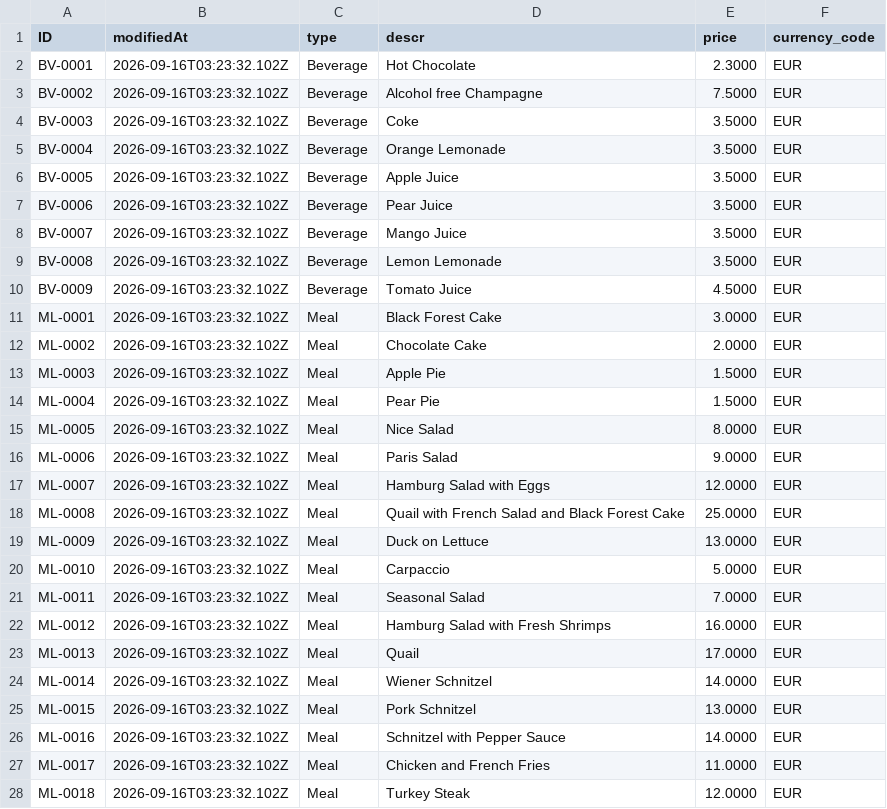
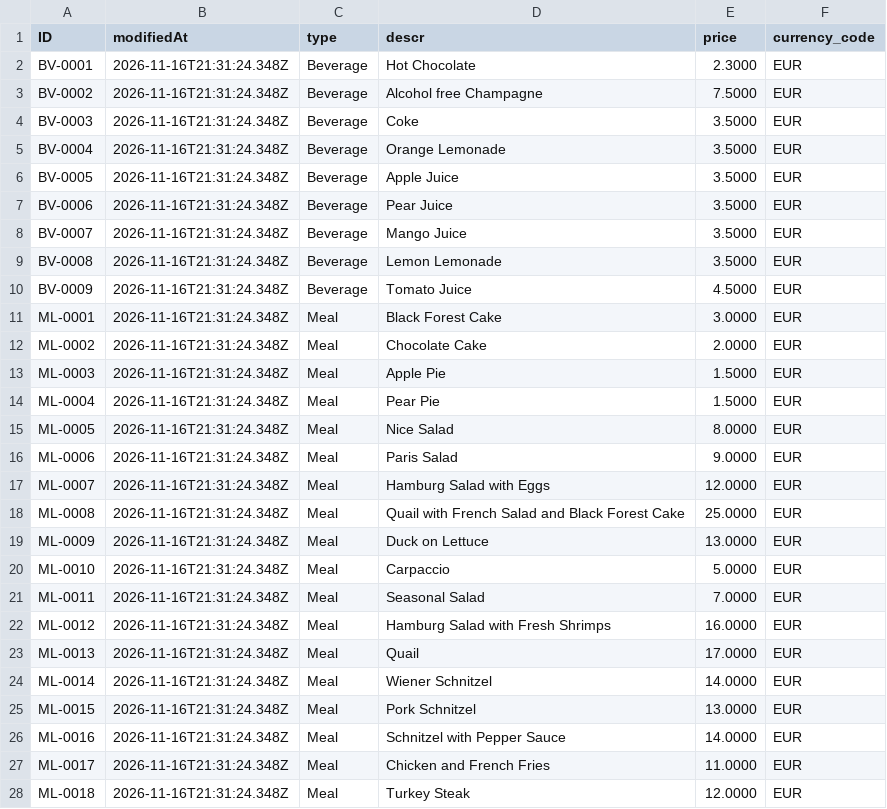
Before and after one commit to capire/xflights, a CSV file: apis/data-service/data/sap.capire.flights.FlightsService.Supplements.csv, drawn as a sheet; only a part is shown; the diff covers the shown part only.

```diff
--- a/apis/data-service/data/sap.capire.flights.FlightsService.Supplements.csv
+++ b/apis/data-service/data/sap.capire.flights.FlightsService.Supplements.csv
@@ -1,28 +1,28 @@
 ID,modifiedAt,type,descr,price,currency_code
-BV-0001,2026-09-16T03:23:32.102Z,Beverage,Hot Chocolate,2.3000,EUR
-BV-0002,2026-09-16T03:23:32.102Z,Beverage,Alcohol free Champagne,7.5000,EUR
-BV-0003,2026-09-16T03:23:32.102Z,Beverage,Coke,3.5000,EUR
-BV-0004,2026-09-16T03:23:32.102Z,Beverage,Orange Lemonade,3.5000,EUR
-BV-0005,2026-09-16T03:23:32.102Z,Beverage,Apple Juice,3.5000,EUR
-BV-0006,2026-09-16T03:23:32.102Z,Beverage,Pear Juice,3.5000,EUR
-BV-0007,2026-09-16T03:23:32.102Z,Beverage,Mango Juice,3.5000,EUR
-BV-0008,2026-09-16T03:23:32.102Z,Beverage,Lemon Lemonade,3.5000,EUR
-BV-0009,2026-09-16T03:23:32.102Z,Beverage,Tomato Juice,4.5000,EUR
-ML-0001,2026-09-16T03:23:32.102Z,Meal,Black Forest Cake,3.0000,EUR
-ML-0002,2026-09-16T03:23:32.102Z,Meal,Chocolate Cake,2.0000,EUR
-ML-0003,2026-09-16T03:23:32.102Z,Meal,Apple Pie,1.5000,EUR
-ML-0004,2026-09-16T03:23:32.102Z,Meal,Pear Pie,1.5000,EUR
-ML-0005,2026-09-16T03:23:32.102Z,Meal,Nice Salad,8.0000,EUR
-ML-0006,2026-09-16T03:23:32.102Z,Meal,Paris Salad,9.0000,EUR
-ML-0007,2026-09-16T03:23:32.102Z,Meal,Hamburg Salad with Eggs,12.0000,EUR
-ML-0008,2026-09-16T03:23:32.102Z,Meal,Quail with French Salad and Black Forest Cake,25.0000,EUR
-ML-0009,2026-09-16T03:23:32.102Z,Meal,Duck on Lettuce,13.0000,EUR
-ML-0010,2026-09-16T03:23:32.102Z,Meal,Carpaccio,5.0000,EUR
-ML-0011,2026-09-16T03:23:32.102Z,Meal,Seasonal Salad,7.0000,EUR
-ML-0012,2026-09-16T03:23:32.102Z,Meal,Hamburg Salad with Fresh Shrimps,16.0000,EUR
-ML-0013,2026-09-16T03:23:32.102Z,Meal,Quail,17.0000,EUR
-ML-0014,2026-09-16T03:23:32.102Z,Meal,Wiener Schnitzel,14.0000,EUR
-ML-0015,2026-09-16T03:23:32.102Z,Meal,Pork Schnitzel,13.0000,EUR
-ML-0016,2026-09-16T03:23:32.102Z,Meal,Schnitzel with Pepper Sauce,14.0000,EUR
-ML-0017,2026-09-16T03:23:32.102Z,Meal,Chicken and French Fries,11.0000,EUR
-ML-0018,2026-09-16T03:23:32.102Z,Meal,Turkey Steak,12.0000,EUR
+BV-0001,2026-11-16T21:31:24.348Z,Beverage,Hot Chocolate,2.3000,EUR
+BV-0002,2026-11-16T21:31:24.348Z,Beverage,Alcohol free Champagne,7.5000,EUR
+BV-0003,2026-11-16T21:31:24.348Z,Beverage,Coke,3.5000,EUR
+BV-0004,2026-11-16T21:31:24.348Z,Beverage,Orange Lemonade,3.5000,EUR
+BV-0005,2026-11-16T21:31:24.348Z,Beverage,Apple Juice,3.5000,EUR
+BV-0006,2026-11-16T21:31:24.348Z,Beverage,Pear Juice,3.5000,EUR
+BV-0007,2026-11-16T21:31:24.348Z,Beverage,Mango Juice,3.5000,EUR
+BV-0008,2026-11-16T21:31:24.348Z,Beverage,Lemon Lemonade,3.5000,EUR
+BV-0009,2026-11-16T21:31:24.348Z,Beverage,Tomato Juice,4.5000,EUR
+ML-0001,2026-11-16T21:31:24.348Z,Meal,Black Forest Cake,3.0000,EUR
+ML-0002,2026-11-16T21:31:24.348Z,Meal,Chocolate Cake,2.0000,EUR
+ML-0003,2026-11-16T21:31:24.348Z,Meal,Apple Pie,1.5000,EUR
+ML-0004,2026-11-16T21:31:24.348Z,Meal,Pear Pie,1.5000,EUR
+ML-0005,2026-11-16T21:31:24.348Z,Meal,Nice Salad,8.0000,EUR
+ML-0006,2026-11-16T21:31:24.348Z,Meal,Paris Salad,9.0000,EUR
+ML-0007,2026-11-16T21:31:24.348Z,Meal,Hamburg Salad with Eggs,12.0000,EUR
+ML-0008,2026-11-16T21:31:24.348Z,Meal,Quail with French Salad and Black Forest Cake,25.0000,EUR
+ML-0009,2026-11-16T21:31:24.348Z,Meal,Duck on Lettuce,13.0000,EUR
+ML-0010,2026-11-16T21:31:24.348Z,Meal,Carpaccio,5.0000,EUR
+ML-0011,2026-11-16T21:31:24.348Z,Meal,Seasonal Salad,7.0000,EUR
+ML-0012,2026-11-16T21:31:24.348Z,Meal,Hamburg Salad with Fresh Shrimps,16.0000,EUR
+ML-0013,2026-11-16T21:31:24.348Z,Meal,Quail,17.0000,EUR
+ML-0014,2026-11-16T21:31:24.348Z,Meal,Wiener Schnitzel,14.0000,EUR
+ML-0015,2026-11-16T21:31:24.348Z,Meal,Pork Schnitzel,13.0000,EUR
+ML-0016,2026-11-16T21:31:24.348Z,Meal,Schnitzel with Pepper Sauce,14.0000,EUR
+ML-0017,2026-11-16T21:31:24.348Z,Meal,Chicken and French Fries,11.0000,EUR
+ML-0018,2026-11-16T21:31:24.348Z,Meal,Turkey Steak,12.0000,EUR
```
Also changed, not shown: 22 edited cells elsewhere in this file, apis/data-service/data/sap.capire.flights.FlightsService.Airlines.csv, apis/data-service/data/sap.capire.flights.FlightsService.Airports.csv, 9 other files.
